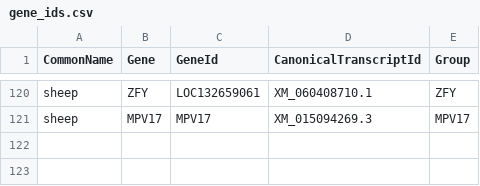
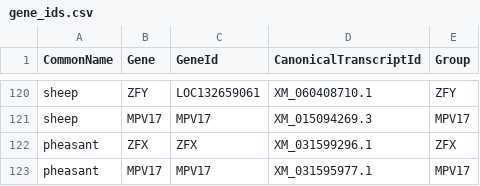
Before and after one commit to bmskinner/zfy_splicing, a CSV file: metadata/gene_ids.csv, drawn as a sheet; only a part is shown, gaps mark what is left out.

```diff
--- a/metadata/gene_ids.csv
+++ b/metadata/gene_ids.csv
@@ -121 +121,3 @@ sheep,ZFY,LOC132659061,XM_060408710.1,ZFY
 sheep,MPV17,MPV17,XM_015094269.3,MPV17
+pheasant,ZFX,ZFX,XM_031599296.1,ZFX
+pheasant,MPV17,MPV17,XM_031595977.1,MPV17
```
Also changed, not shown: metadata/genomes.csv, 2 other files.
